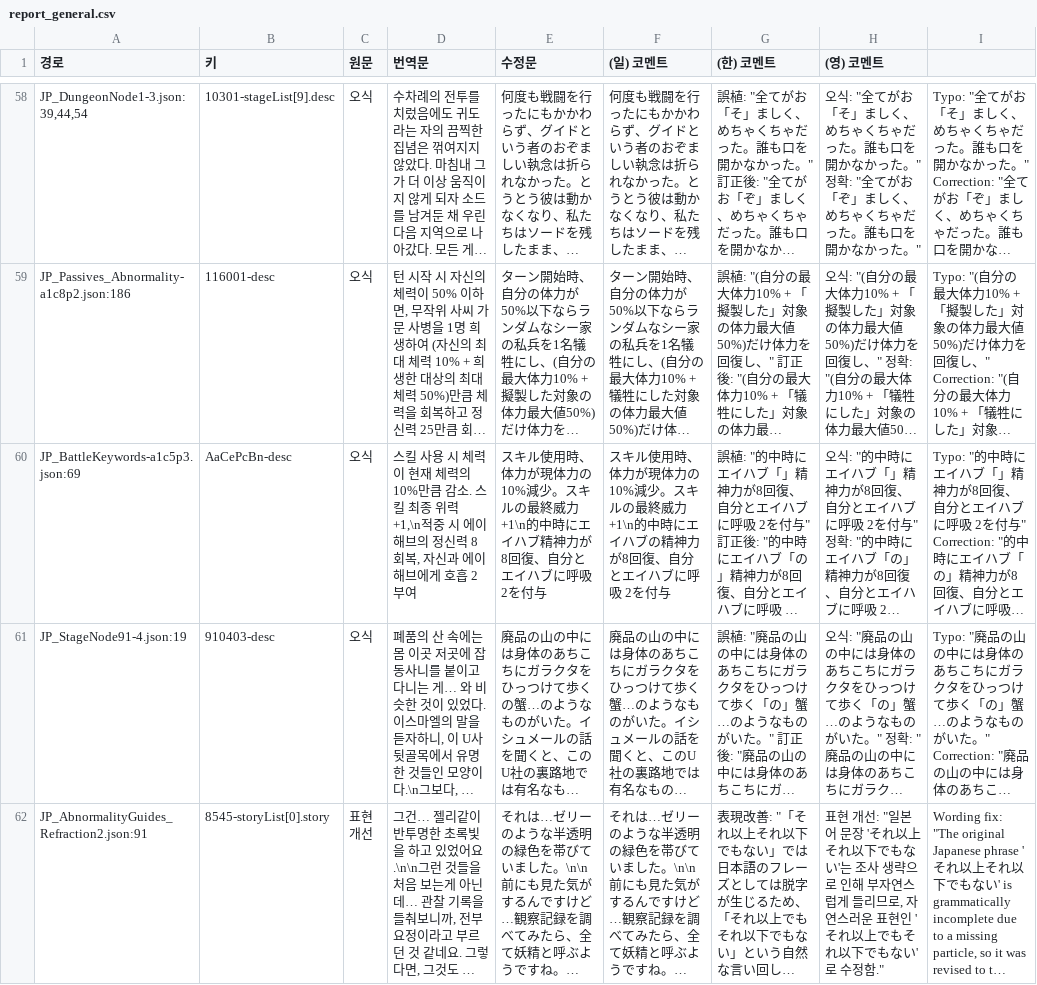
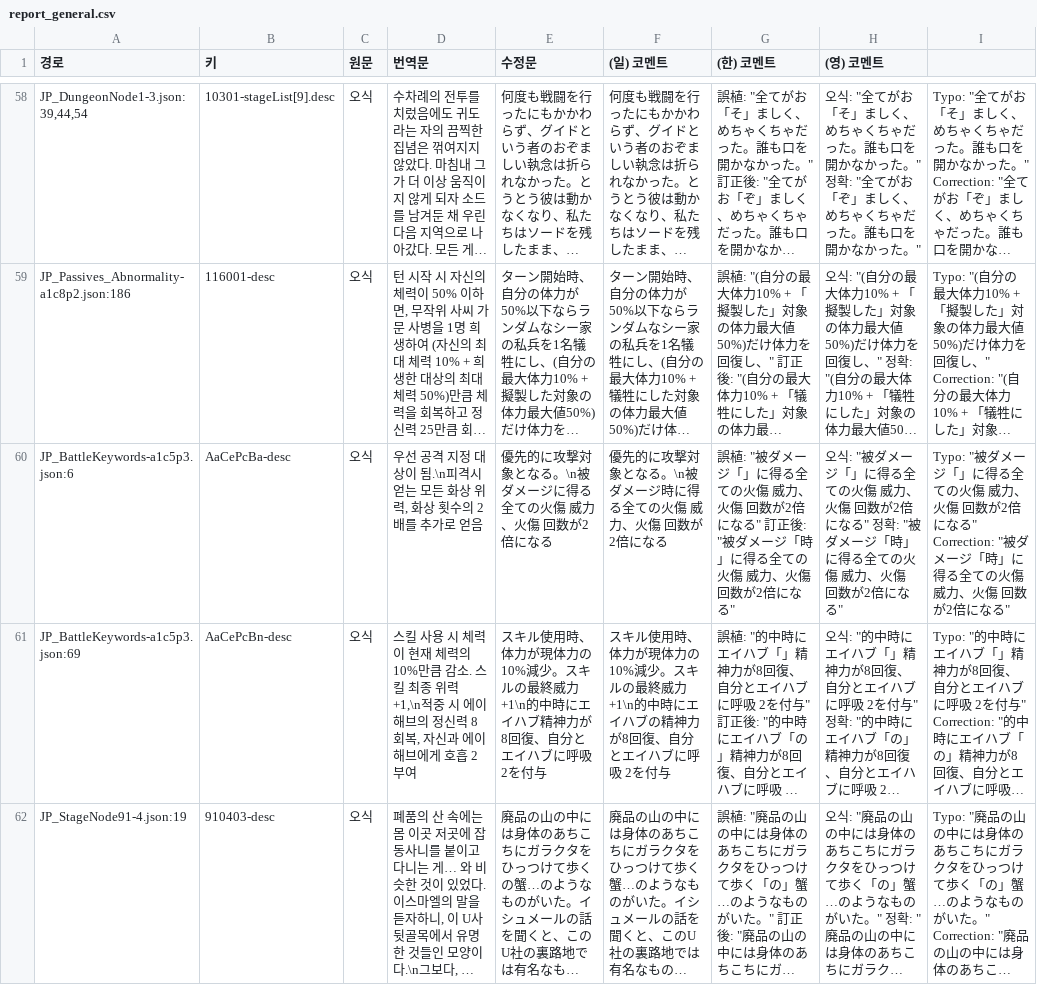
Before and after one commit to LCB-Unofficial-JP-Revise/LCB-Unofficial-JP-Revise, a CSV file: report_general.csv, drawn as a sheet; only a part is shown, gaps mark what is left out; the shorter side is filled out with more unchanged rows; long unchanged cells end in …; the diff covers the shown part only; the diff names each change by its address in the sheet, - before the commit and + after, or states it on an @@ line.

```diff
--- a/report_general.csv
+++ b/report_general.csv
+row 60: JP_BattleKeywords-a1c5p3.json:6 | AaCePcBa-desc | 오식 | 우선 공격 지정 대상이 됨.\n피격시 얻는 모든 화상 위력, 화상 횟수의 2배를 추가로 얻음 | 優先的に攻撃対象となる。\n被ダメージに得る全ての火傷 威力、火傷 回数が2倍になる | 優先的に攻撃対象となる。\n被ダメージ時に得る全ての火傷 威力、火傷 回数が2倍になる | 誤植: "被ダメージ「」に得る全ての火傷 威力、火傷 回数が2倍になる" 訂正後: "被ダメージ「時」に得る全ての火傷 威力、火傷 回数が2倍になる" | 오식: "被ダメージ「」に得る全ての火傷 威力、火傷 回数が2倍になる" 정확: "被ダメージ「時」に得る全ての火傷 威力、火傷 回数が2倍になる" | Typo: "被ダメージ「」に得る全ての火傷 威力、火傷 回数が2倍になる" Correction: "被ダメージ「時」に得る全ての火傷 威力、火傷 回数が2倍になる"
```
Also changed, not shown: 3 added rows elsewhere in this file, 57 other files.
